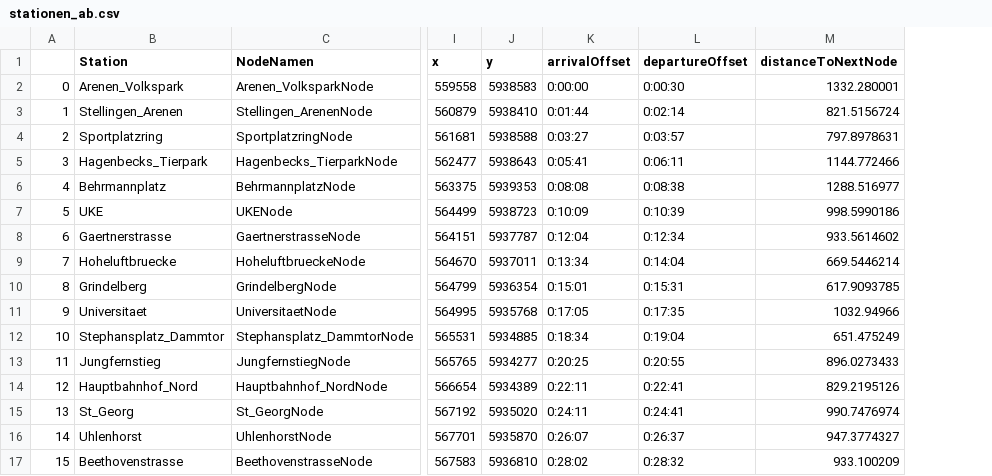
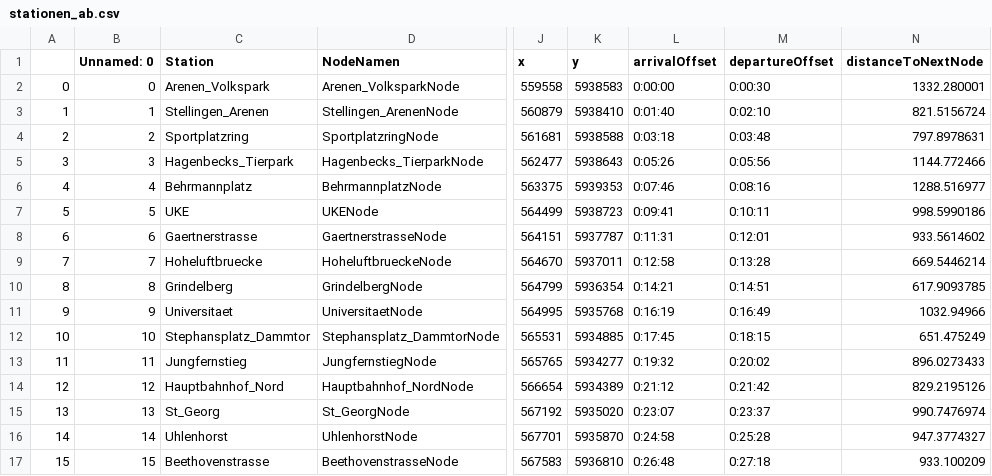
Before and after one commit to juliusgu1/matsim-hamburg-HA2, a CSV file: scenarios/input/stationen_ab.csv, drawn as a sheet; only a part is shown, gaps mark what is left out; addresses are those after the commit; the diff covers the shown part only; the diff names each change by its address in the sheet, - before the commit and + after, or states it on an @@ line.

```diff
--- a/scenarios/input/stationen_ab.csv
+++ b/scenarios/input/stationen_ab.csv
+column B (Unnamed: 0), rows 2-17: 0 | 1 | 2 | 3 | 4 | 5 | 6 | 7 | 8 | 9 | 10 | 11 | 12 | 13 | 14 | 15
-L3 (arrivalOffset): 0:01:44
+L3 (arrivalOffset): 0:01:40
-M3 (departureOffset): 0:02:14
+M3 (departureOffset): 0:02:10
-L4 (arrivalOffset): 0:03:27
+L4 (arrivalOffset): 0:03:18
-M4 (departureOffset): 0:03:57
+M4 (departureOffset): 0:03:48
-L5 (arrivalOffset): 0:05:41
+L5 (arrivalOffset): 0:05:26
-M5 (departureOffset): 0:06:11
+M5 (departureOffset): 0:05:56
-L6 (arrivalOffset): 0:08:08
+L6 (arrivalOffset): 0:07:46
-M6 (departureOffset): 0:08:38
+M6 (departureOffset): 0:08:16
-L7 (arrivalOffset): 0:10:09
+L7 (arrivalOffset): 0:09:41
-M7 (departureOffset): 0:10:39
+M7 (departureOffset): 0:10:11
-L8 (arrivalOffset): 0:12:04
+L8 (arrivalOffset): 0:11:31
-M8 (departureOffset): 0:12:34
+M8 (departureOffset): 0:12:01
-L9 (arrivalOffset): 0:13:34
+L9 (arrivalOffset): 0:12:58
-M9 (departureOffset): 0:14:04
+M9 (departureOffset): 0:13:28
-L10 (arrivalOffset): 0:15:01
+L10 (arrivalOffset): 0:14:21
-M10 (departureOffset): 0:15:31
+M10 (departureOffset): 0:14:51
-L11 (arrivalOffset): 0:17:05
+L11 (arrivalOffset): 0:16:19
-M11 (departureOffset): 0:17:35
+M11 (departureOffset): 0:16:49
-L12 (arrivalOffset): 0:18:34
+L12 (arrivalOffset): 0:17:45
-M12 (departureOffset): 0:19:04
+M12 (departureOffset): 0:18:15
-L13 (arrivalOffset): 0:20:25
+L13 (arrivalOffset): 0:19:32
-M13 (departureOffset): 0:20:55
+M13 (departureOffset): 0:20:02
-L14 (arrivalOffset): 0:22:11
+L14 (arrivalOffset): 0:21:12
-M14 (departureOffset): 0:22:41
+M14 (departureOffset): 0:21:42
-L15 (arrivalOffset): 0:24:11
+L15 (arrivalOffset): 0:23:07
-M15 (departureOffset): 0:24:41
+M15 (departureOffset): 0:23:37
-L16 (arrivalOffset): 0:26:07
+L16 (arrivalOffset): 0:24:58
-M16 (departureOffset): 0:26:37
+M16 (departureOffset): 0:25:28
-L17 (arrivalOffset): 0:28:02
+L17 (arrivalOffset): 0:26:48
-M17 (departureOffset): 0:28:32
+M17 (departureOffset): 0:27:18
```
Also changed, not shown: 14 edited cells elsewhere in this file, scenarios/input/stationen_ba.csv, 2 other files.
